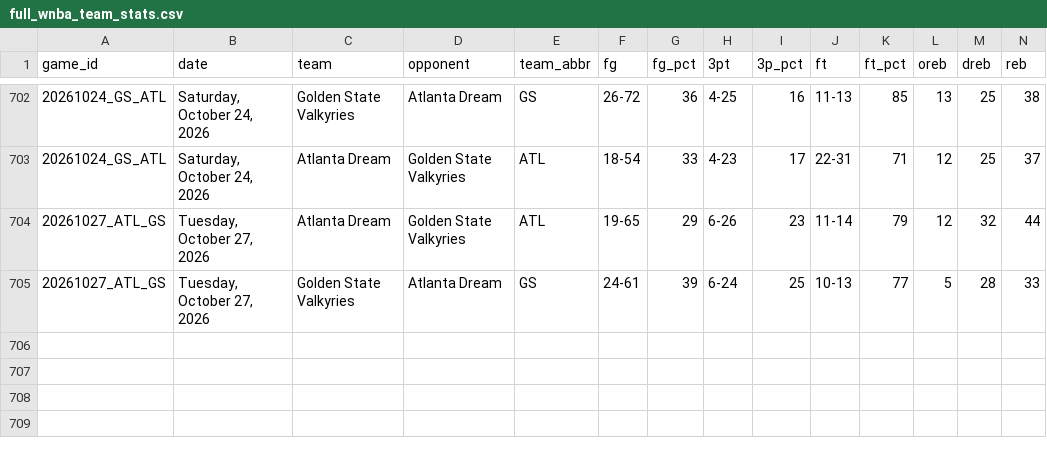
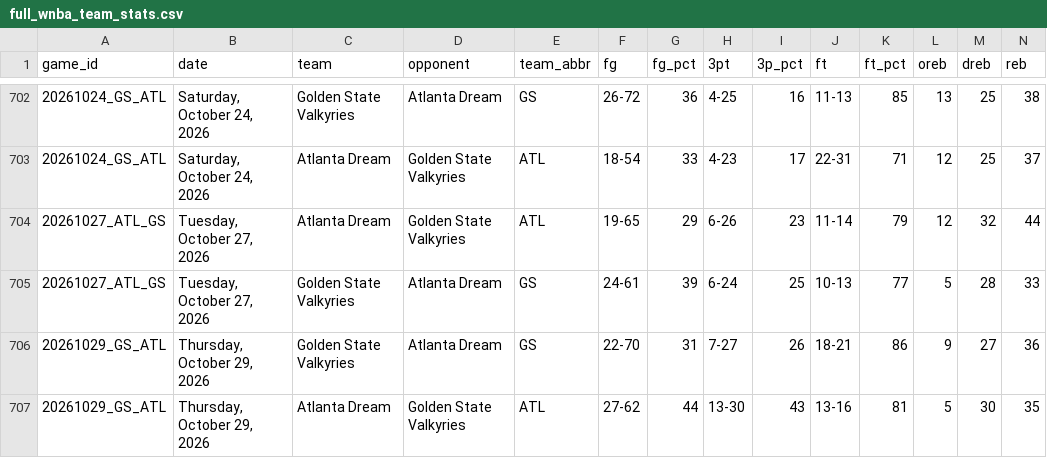
Before and after one commit to MikeOzomah/wnba-matchup-intelligence, a CSV file: data/full_wnba_team_stats.csv, drawn as a sheet; only a part is shown, gaps mark what is left out; rows hold the shown columns only; the diff names each change by its address in the sheet, - before the commit and + after, or states it on an @@ line.

```diff
--- a/data/full_wnba_team_stats.csv
+++ b/data/full_wnba_team_stats.csv
+row 706: 20261029_GS_ATL | Thursday, October 29, 2026 | Golden State Valkyries | Atlanta Dream | GS | 22-70 | 31 | 7-27 | 26 | 18-21 | 86 | 9 | 27 | 36
+row 707: 20261029_GS_ATL | Thursday, October 29, 2026 | Atlanta Dream | Golden State Valkyries | ATL | 27-62 | 44 | 13-30 | 43 | 13-16 | 81 | 5 | 30 | 35
```
Also changed, not shown: outputs/advanced_wnba_metrics.csv, outputs/player_influence_profiles.csv, 2 other files.
